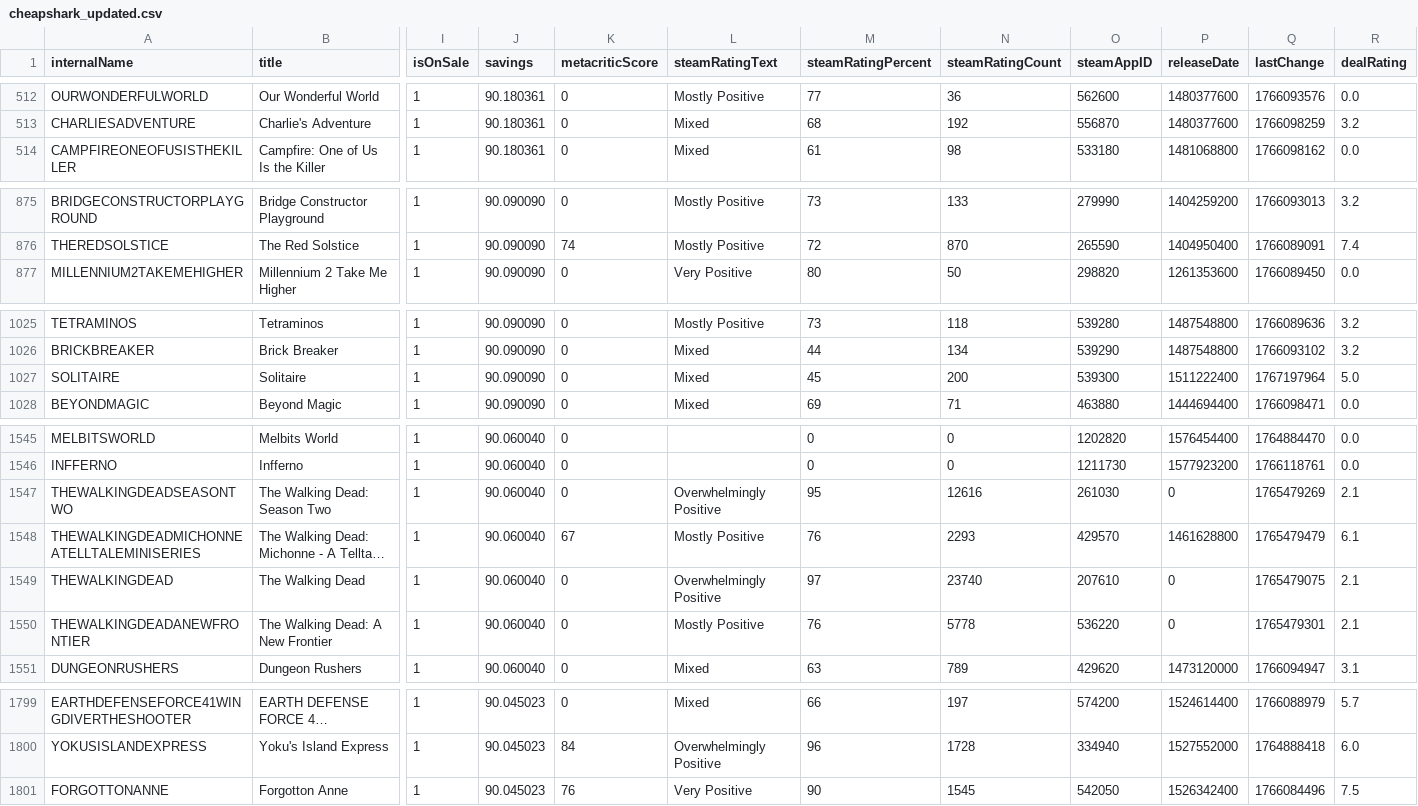
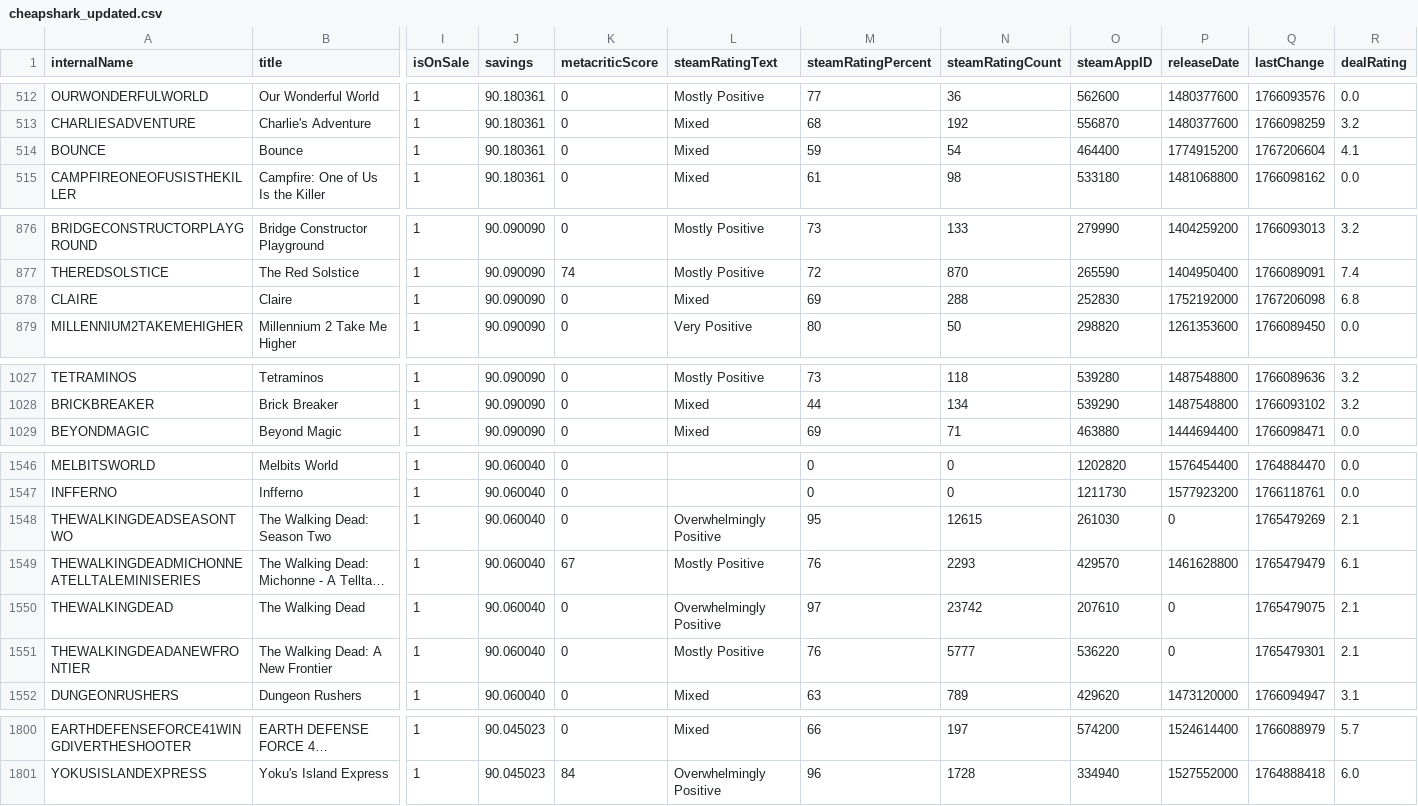
Before and after one commit to haiyib/steam-games, a CSV file: cheapshark_updated.csv, drawn as a sheet; only a part is shown, gaps mark what is left out; long unchanged cells end in …; removed rows and columns are numbered as before the commit, all else as after; rows hold the shown columns only; the diff covers the shown part only; the diff names each change by its address in the sheet, - before the commit and + after, or states it on an @@ line.

```diff
--- a/cheapshark_updated.csv
+++ b/cheapshark_updated.csv
+row 514: BOUNCE | Bounce | 1 | 90.180361 | 0 | Mixed | 59 | 54 | 464400 | 1774915200 | 1767206604 | 4.1
+row 878: CLAIRE | Claire | 1 | 90.090090 | 0 | Mixed | 69 | 288 | 252830 | 1752192000 | 1767206098 | 6.8
-row 1027: SOLITAIRE | Solitaire | 1 | 90.090090 | 0 | Mixed | 45 | 200 | 539300 | 1511222400 | 1767197964 | 5.0
-N1548 (steamRatingCount): 12616
+N1548 (steamRatingCount): 12615
-N1550 (steamRatingCount): 23740
+N1550 (steamRatingCount): 23742
-N1551 (steamRatingCount): 5778
+N1551 (steamRatingCount): 5777
-row 1801: FORGOTTONANNE | Forgotton Anne | 1 | 90.045023 | 76 | Very Positive | 90 | 1545 | 542050 | 1526342400 | 1766084496 | 7.5
```
Also changed, not shown: 36 edited cells elsewhere in this file, steam_deals_top20_rangeplot.csv, 1 other file.
